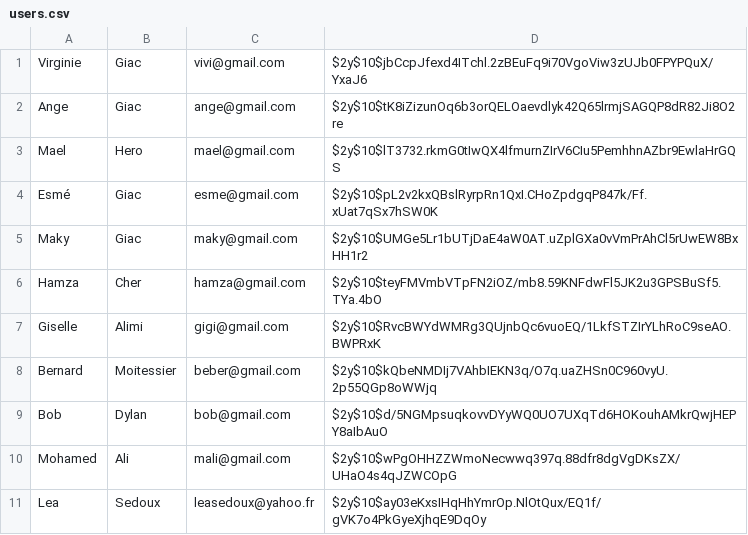
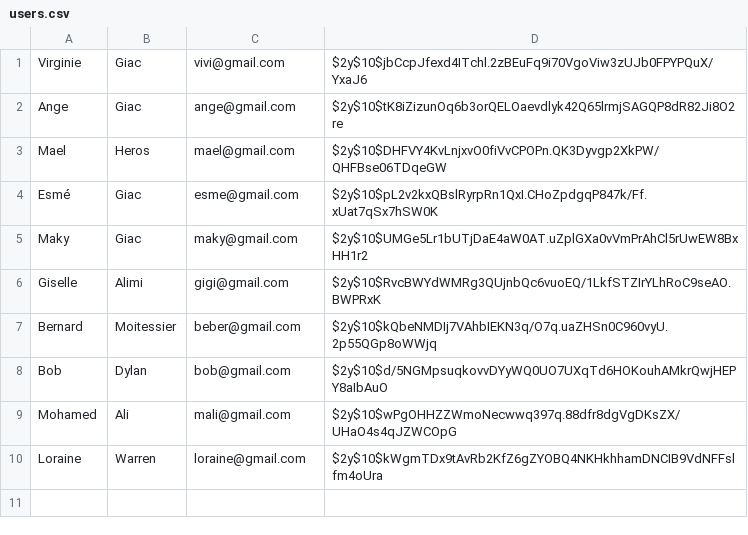
Before and after one commit to lana-12/phpImperatif, a CSV file: src/datas/users.csv, drawn as a sheet.

```diff
--- a/src/datas/users.csv
+++ b/src/datas/users.csv
@@ -2,6 +2,5 @@ Virginie;Giac;vivi@gmail.com;$2y$10$jbCcpJfexd4ITchl.2zBEuFq9i70VgoViw3zUJb0FPYP
 Ange;Giac;ange@gmail.com;$2y$10$tK8iZizunOq6b3orQELOaevdlyk42Q65lrmjSAGQP8dR82Ji8O2re
-Mael;Hero;mael@gmail.com;$2y$10$lT3732.rkmG0tIwQX4lfmurnZIrV6CIu5PemhhnAZbr9EwlaHrGQS
+Mael;Heros;mael@gmail.com;$2y$10$DHFVY4KvLnjxvO0fiVvCPOPn.QK3Dyvgp2XkPW/QHFBse06TDqeGW
 Esmé;Giac;esme@gmail.com;$2y$10$pL2v2kxQBslRyrpRn1QxI.CHoZpdgqP847k/Ff.xUat7qSx7hSW0K
 Maky;Giac;maky@gmail.com;$2y$10$UMGe5Lr1bUTjDaE4aW0AT.uZplGXa0vVmPrAhCl5rUwEW8BxHH1r2
-Hamza;Cher;hamza@gmail.com;$2y$10$teyFMVmbVTpFN2iOZ/mb8.59KNFdwFl5JK2u3GPSBuSf5.TYa.4bO
 Giselle;Alimi;gigi@gmail.com;$2y$10$RvcBWYdWMRg3QUjnbQc6vuoEQ/1LkfSTZIrYLhRoC9seAO.BWPRxK
@@ -10,2 +9,2 @@ Bob;Dylan;bob@gmail.com;$2y$10$d/5NGMpsuqkovvDYyWQ0UO7UXqTd6HOKouhAMkrQwjHEPY8aI
 Mohamed;Ali;mali@gmail.com;$2y$10$wPgOHHZZWmoNecwwq397q.88dfr8dgVgDKsZX/UHaO4s4qJZWCOpG
-Lea;Sedoux;leasedoux@yahoo.fr;$2y$10$ay03eKxsIHqHhYmrOp.NlOtQux/EQ1f/gVK7o4PkGyeXjhqE9DqOy
+Loraine;Warren;loraine@gmail.com;$2y$10$kWgmTDx9tAvRb2KfZ6gZYOBQ4NKHkhhamDNCIB9VdNFFslfm4oUra
```
Also changed, not shown: 10 other files.
